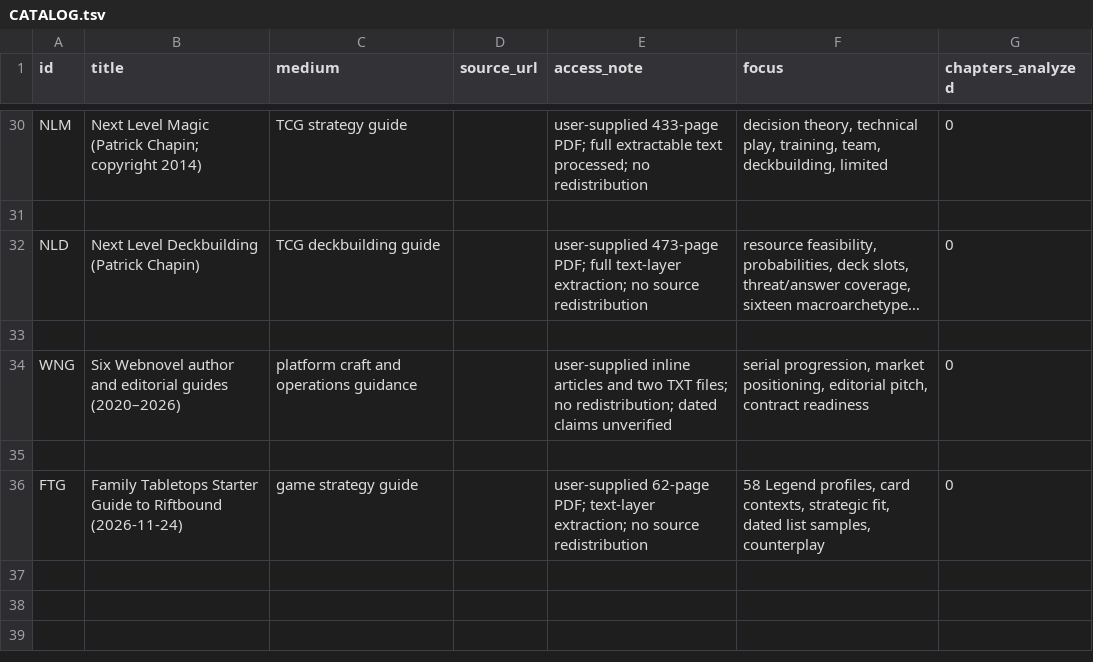
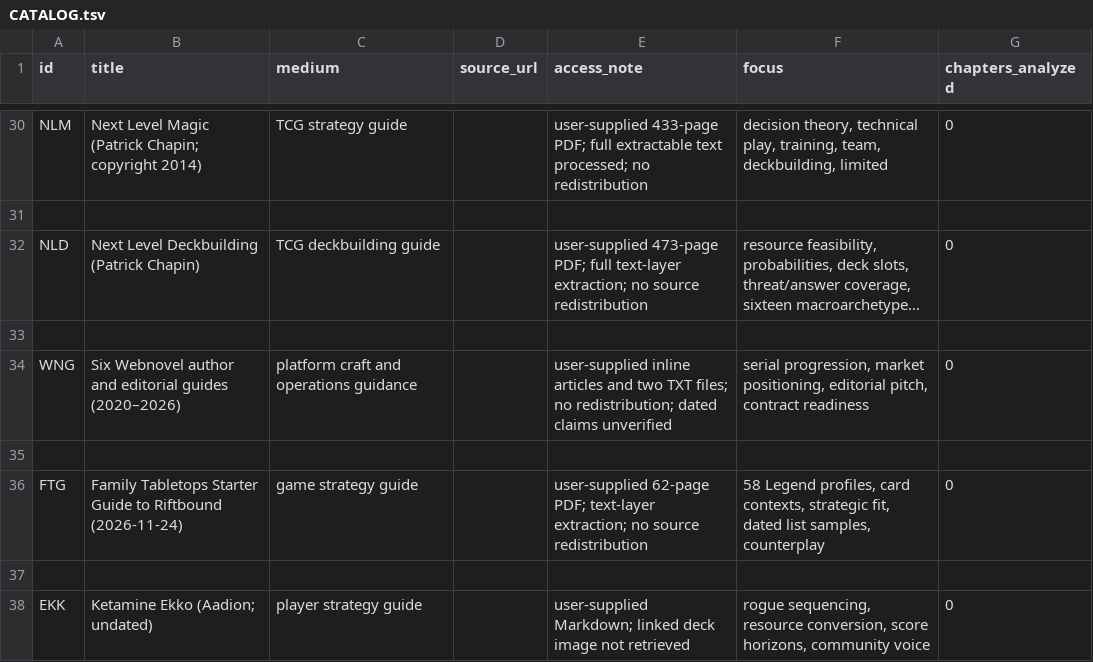
Before and after one commit to Teffa14/myriftnovel, a TSV file: 01_RESEARCH/REFERENCE_LIBRARY/CATALOG.tsv, drawn as a sheet; only a part is shown, gaps mark what is left out; long unchanged cells end in ….

Commit message:
Distill Aadion Ekko pilot guide into strategic and community research

```diff
--- a/01_RESEARCH/REFERENCE_LIBRARY/CATALOG.tsv
+++ b/01_RESEARCH/REFERENCE_LIBRARY/CATALOG.tsv
@@ -36 +36,3 @@ WNG	Six Webnovel author and editorial guides (2020–2026)	platform craft and op
 FTG	Family Tabletops Starter Guide to Riftbound (2026-11-24)	game strategy guide		user-supplied 62-page PDF; text-layer extraction; no source redistribution	58 Legend profiles, card contexts, strategic fit, dated list samples, counterplay	0
+
+EKK	Ketamine Ekko (Aadion; undated)	player strategy guide		user-supplied Markdown; linked deck image not retrieved	rogue sequencing, resource conversion, score horizons, community voice	0
```
Also changed, not shown: 9 other files.
